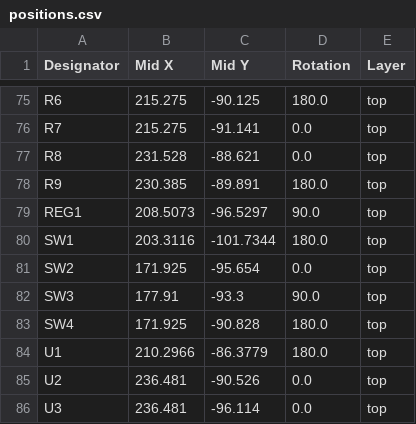
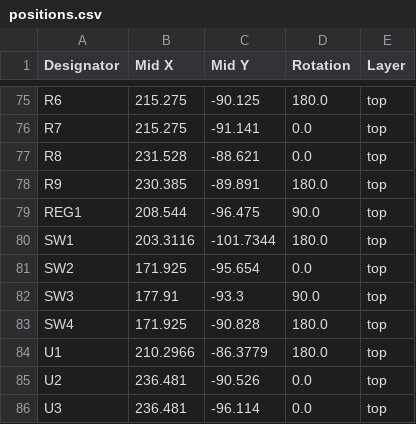
Before and after one commit to Rione/ssl-Circuit, a CSV file: 2025/dribbler_unit/dribbler_md_2025_V2/production/positions.csv, drawn as a sheet; only a part is shown, gaps mark what is left out.

```diff
--- a/2025/dribbler_unit/dribbler_md_2025_V2/production/positions.csv
+++ b/2025/dribbler_unit/dribbler_md_2025_V2/production/positions.csv
@@ -78,3 +78,3 @@ R8,231.528,-88.621,0.0,top
 R9,230.385,-89.891,180.0,top
-REG1,208.5073,-96.5297,90.0,top
+REG1,208.544,-96.475,90.0,top
 SW1,203.3116,-101.7344,180.0,top
```
Also changed, not shown: 9 other files.
